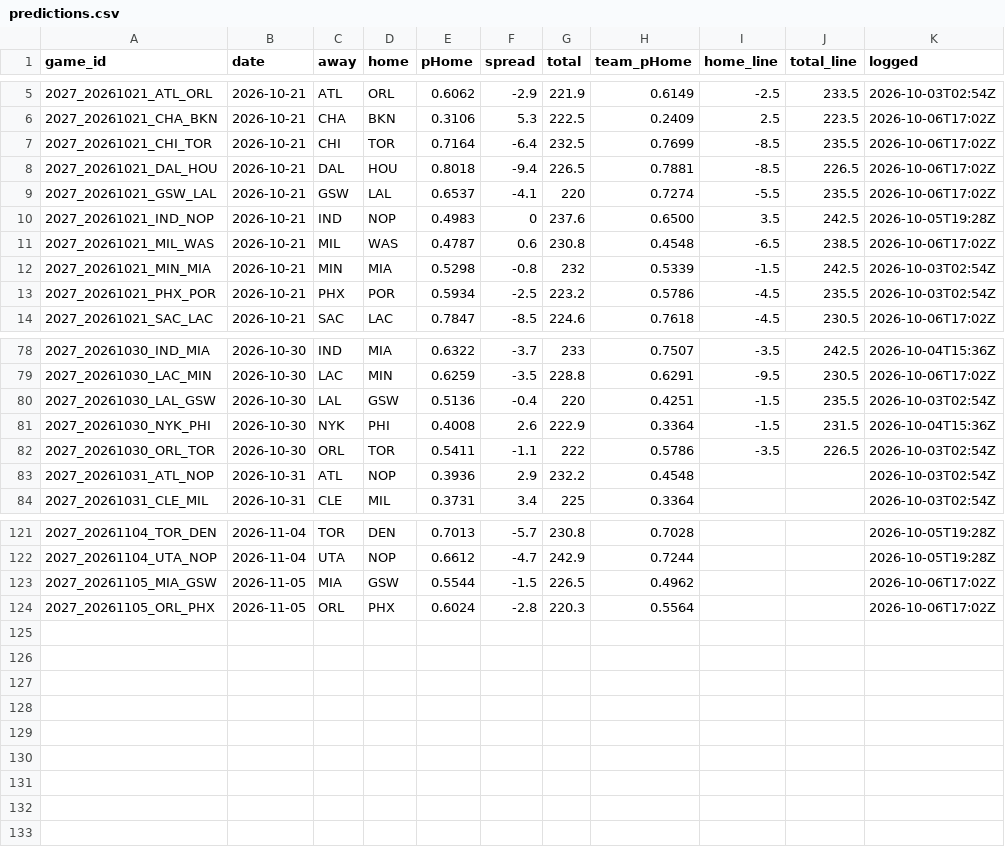
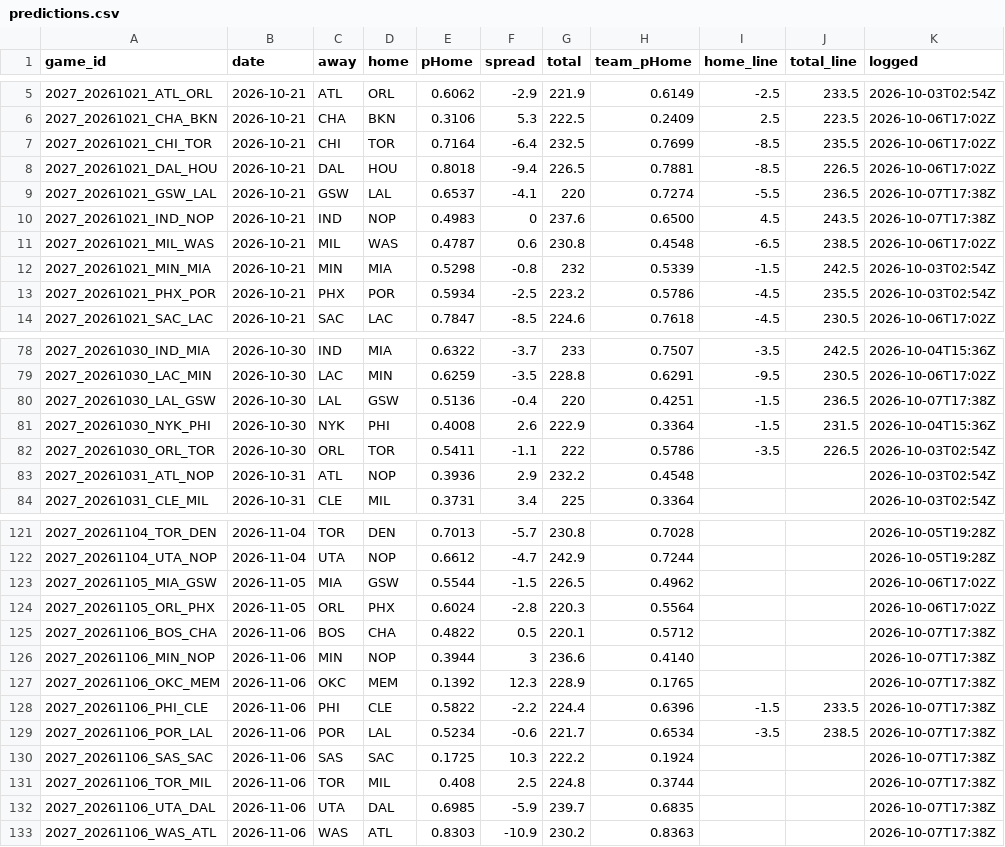
Before and after one commit to DEMON-X13/nba-hub, a CSV file: data/predictions.csv, drawn as a sheet; only a part is shown, gaps mark what is left out.

```diff
--- a/data/predictions.csv
+++ b/data/predictions.csv
@@ -8,4 +8,4 @@ game_id,date,away,home,pHome,spread,total,team_pHome,home_line,total_line,logged
 2027_20261021_DAL_HOU,2026-10-21,DAL,HOU,0.8018,-9.4,226.5,0.7881,-8.5,226.5,2026-10-06T17:02Z
-2027_20261021_GSW_LAL,2026-10-21,GSW,LAL,0.6537,-4.1,220,0.7274,-5.5,235.5,2026-10-06T17:02Z
-2027_20261021_IND_NOP,2026-10-21,IND,NOP,0.4983,0,237.6,0.6500,3.5,242.5,2026-10-05T19:28Z
+2027_20261021_GSW_LAL,2026-10-21,GSW,LAL,0.6537,-4.1,220,0.7274,-5.5,236.5,2026-10-07T17:38Z
+2027_20261021_IND_NOP,2026-10-21,IND,NOP,0.4983,0,237.6,0.6500,4.5,243.5,2026-10-07T17:38Z
 2027_20261021_MIL_WAS,2026-10-21,MIL,WAS,0.4787,0.6,230.8,0.4548,-6.5,238.5,2026-10-06T17:02Z
@@ -79,3 +79,3 @@ game_id,date,away,home,pHome,spread,total,team_pHome,home_line,total_line,logged
 2027_20261030_LAC_MIN,2026-10-30,LAC,MIN,0.6259,-3.5,228.8,0.6291,-9.5,230.5,2026-10-06T17:02Z
-2027_20261030_LAL_GSW,2026-10-30,LAL,GSW,0.5136,-0.4,220,0.4251,-1.5,235.5,2026-10-03T02:54Z
+2027_20261030_LAL_GSW,2026-10-30,LAL,GSW,0.5136,-0.4,220,0.4251,-1.5,236.5,2026-10-07T17:38Z
 2027_20261030_NYK_PHI,2026-10-30,NYK,PHI,0.4008,2.6,222.9,0.3364,-1.5,231.5,2026-10-04T15:36Z
@@ -124 +124,10 @@ game_id,date,away,home,pHome,spread,total,team_pHome,home_line,total_line,logged
 2027_20261105_ORL_PHX,2026-11-05,ORL,PHX,0.6024,-2.8,220.3,0.5564,,,2026-10-06T17:02Z
+2027_20261106_BOS_CHA,2026-11-06,BOS,CHA,0.4822,0.5,220.1,0.5712,,,2026-10-07T17:38Z
+2027_20261106_MIN_NOP,2026-11-06,MIN,NOP,0.3944,3,236.6,0.4140,,,2026-10-07T17:38Z
+2027_20261106_OKC_MEM,2026-11-06,OKC,MEM,0.1392,12.3,228.9,0.1765,,,2026-10-07T17:38Z
+2027_20261106_PHI_CLE,2026-11-06,PHI,CLE,0.5822,-2.2,224.4,0.6396,-1.5,233.5,2026-10-07T17:38Z
+2027_20261106_POR_LAL,2026-11-06,POR,LAL,0.5234,-0.6,221.7,0.6534,-3.5,238.5,2026-10-07T17:38Z
+2027_20261106_SAS_SAC,2026-11-06,SAS,SAC,0.1725,10.3,222.2,0.1924,,,2026-10-07T17:38Z
+2027_20261106_TOR_MIL,2026-11-06,TOR,MIL,0.408,2.5,224.8,0.3744,,,2026-10-07T17:38Z
+2027_20261106_UTA_DAL,2026-11-06,UTA,DAL,0.6985,-5.9,239.7,0.6835,,,2026-10-07T17:38Z
+2027_20261106_WAS_ATL,2026-11-06,WAS,ATL,0.8303,-10.9,230.2,0.8363,,,2026-10-07T17:38Z
```
Also changed, not shown: data/injuries_log.csv, 7 other files.
